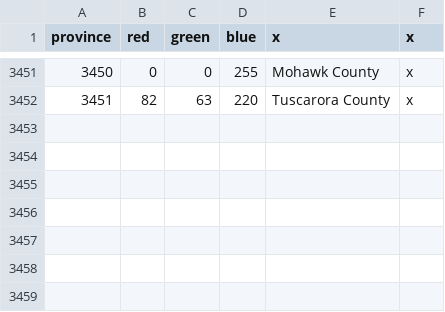
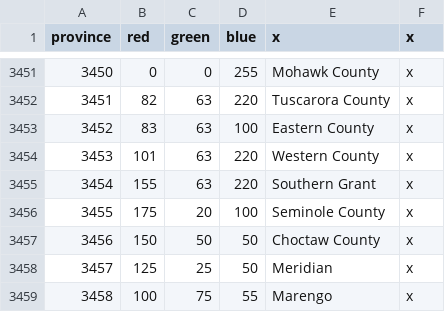
Before and after one commit to ericsundberg/DividedWeStand, a CSV file: map/definition.csv, drawn as a sheet; only a part is shown, gaps mark what is left out.

```diff
--- a/map/definition.csv
+++ b/map/definition.csv
@@ -3452 +3452,8 @@ province;red;green;blue;x;x
 3451;82;63;220;Tuscarora County;x
+3452;83;63;100;Eastern County;x
+3453;101;63;220;Western County;x
+3454;155;63;220;Southern Grant;x
+3455;175;20;100;Seminole County;x
+3456;150;50;50;Choctaw County;x
+3457;125;25;50;Meridian;x
+3458;100;75;55;Marengo;x
```
Also changed, not shown: localisation/DWS_map.csv, 12 other files.
